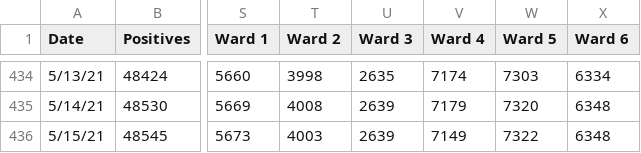
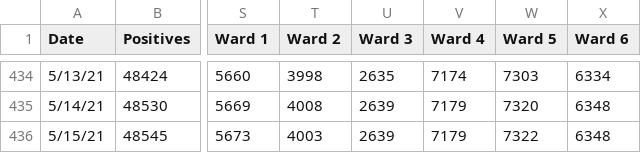
Before and after one commit to rstahlin/DC-COVID.github.io, a CSV file: data.csv, drawn as a sheet; only a part is shown, gaps mark what is left out; the diff names each change by its address in the sheet, - before the commit and + after, or states it on an @@ line.

Commit message:
new data 20210515 pt 2

```diff
--- a/data.csv
+++ b/data.csv
-V436 (Ward 4): 7149
+V436 (Ward 4): 7179
```
Also changed, not shown: 56 other files.
